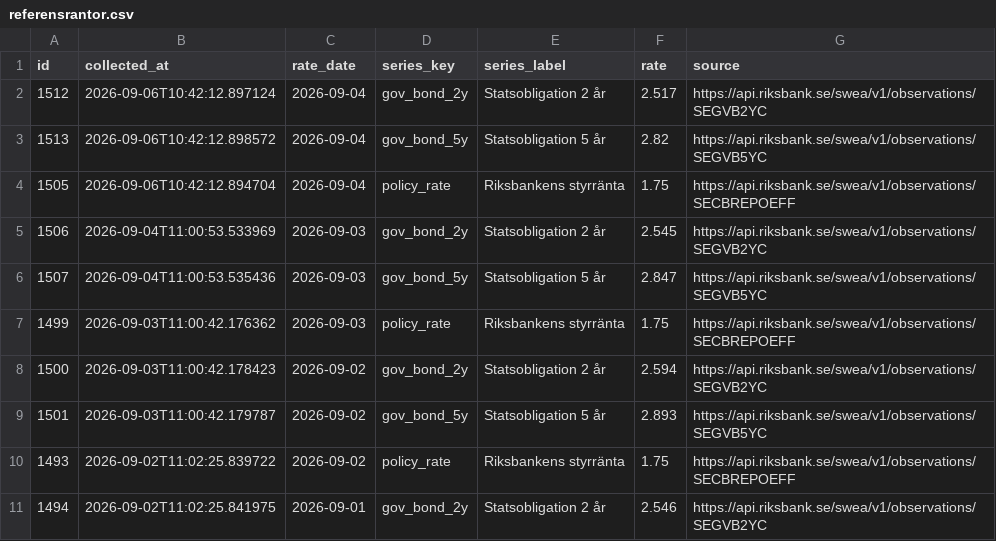
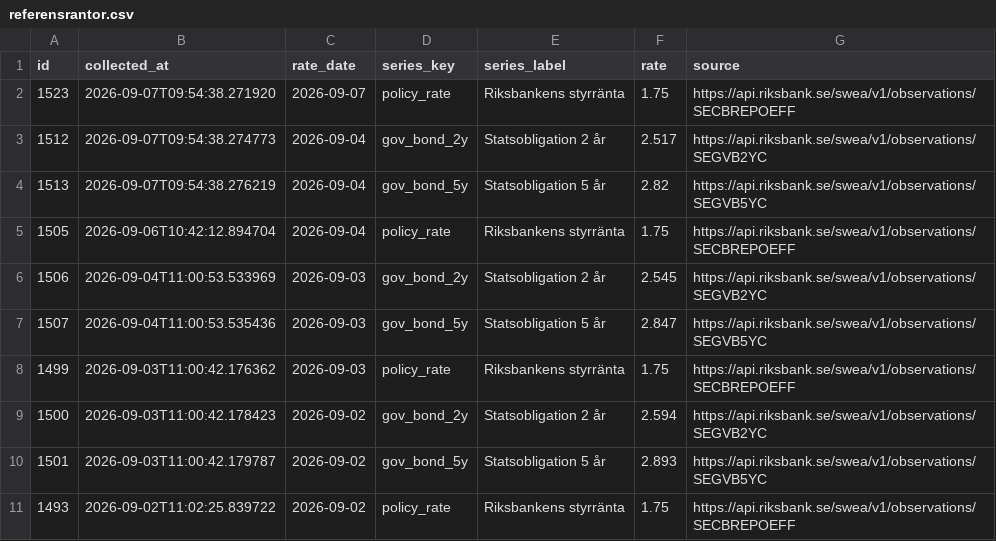
Before and after one commit to jantarnell-art/borantor-agent-, a CSV file: data/export/referensrantor.csv, drawn as a sheet; only a part is shown; the shorter side is filled out with more unchanged rows.

```diff
--- a/data/export/referensrantor.csv
+++ b/data/export/referensrantor.csv
@@ -1,4 +1,5 @@
 id,collected_at,rate_date,series_key,series_label,rate,source
-1512,2026-09-06T10:42:12.897124,2026-09-04,gov_bond_2y,Statsobligation 2 år,2.517,https://api.riksbank.se/swea/v1/observations/SEGVB2YC
-1513,2026-09-06T10:42:12.898572,2026-09-04,gov_bond_5y,Statsobligation 5 år,2.82,https://api.riksbank.se/swea/v1/observations/SEGVB5YC
+1523,2026-09-07T09:54:38.271920,2026-09-07,policy_rate,Riksbankens styrränta,1.75,https://api.riksbank.se/swea/v1/observations/SECBREPOEFF
+1512,2026-09-07T09:54:38.274773,2026-09-04,gov_bond_2y,Statsobligation 2 år,2.517,https://api.riksbank.se/swea/v1/observations/SEGVB2YC
+1513,2026-09-07T09:54:38.276219,2026-09-04,gov_bond_5y,Statsobligation 5 år,2.82,https://api.riksbank.se/swea/v1/observations/SEGVB5YC
 1505,2026-09-06T10:42:12.894704,2026-09-04,policy_rate,Riksbankens styrränta,1.75,https://api.riksbank.se/swea/v1/observations/SECBREPOEFF
```
Also changed, not shown: data/export/listrantor.csv, data/export/varningar.csv, 1 other file.
